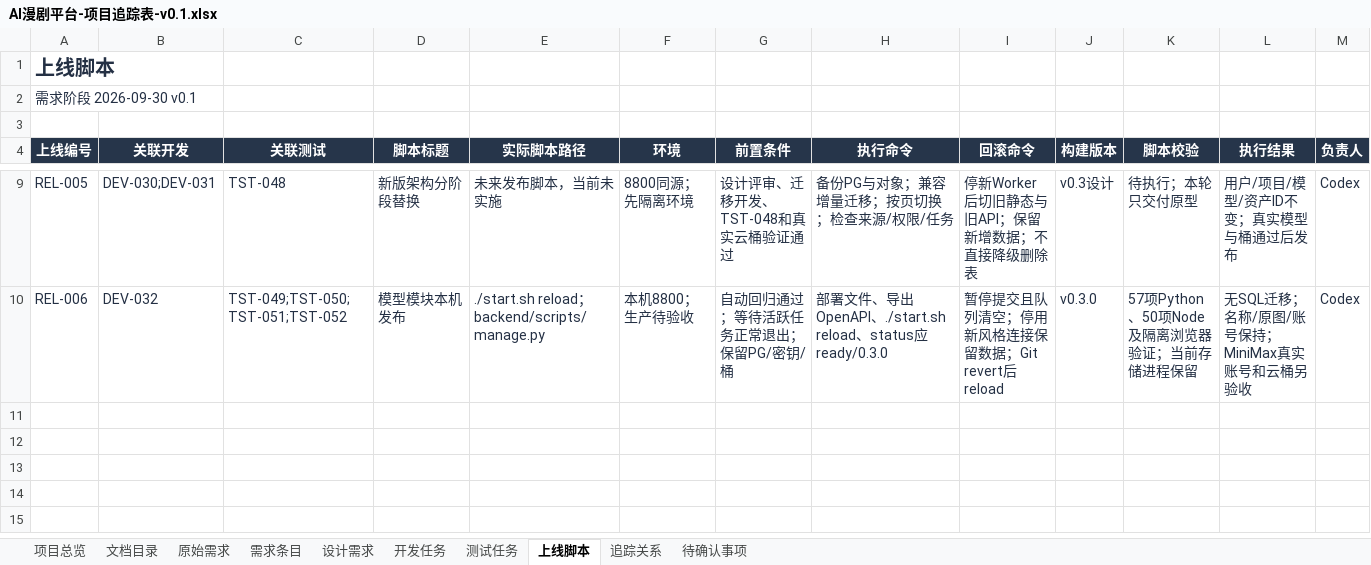
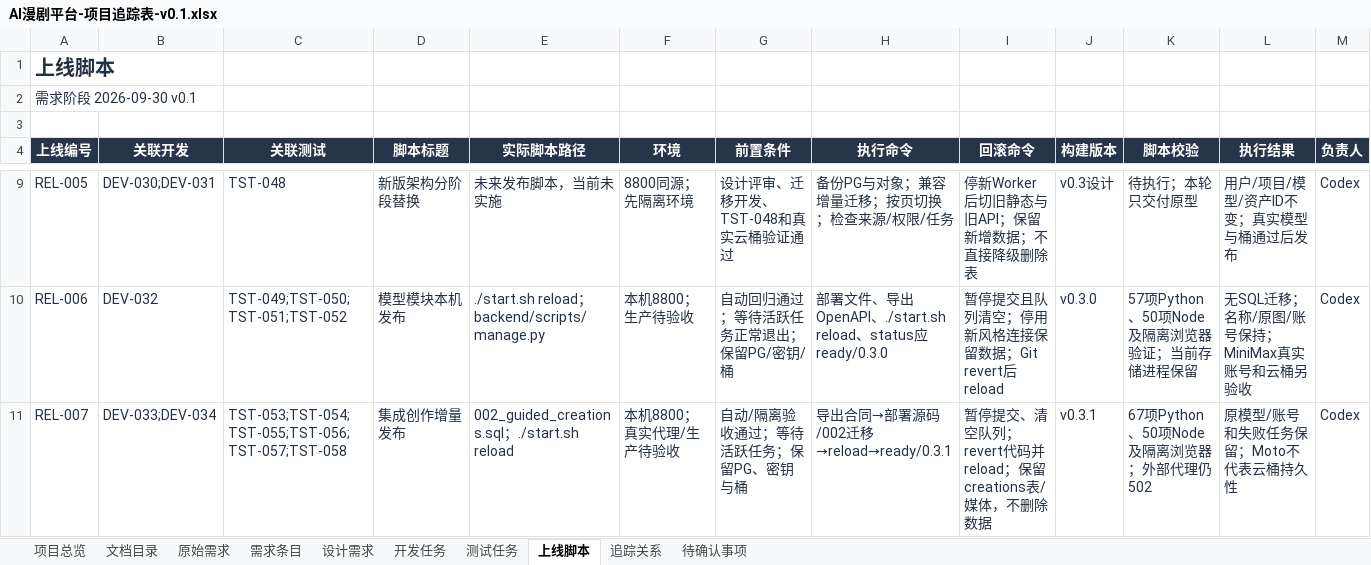
Before and after one commit to wangbhan/CloudHeron, an Excel workbook: outputs/project-register-01/AI漫剧平台-项目追踪表-v0.1.xlsx, sheet 上线脚本, drawn as a sheet; only a part is shown, gaps mark what is left out; values as stored, in another font and other column widths than the file's, no borders; conditional formats and table styles not drawn; rows hold the shown columns only; the diff names each change by its address in the sheet, - before the commit and + after, or states it on an @@ line.

Commit message:
feat: add guided creation and generation verification

```diff
--- a/outputs/project-register-01/AI漫剧平台-项目追踪表-v0.1.xlsx (sheet 上线脚本)
+++ b/outputs/project-register-01/AI漫剧平台-项目追踪表-v0.1.xlsx (sheet 上线脚本)
+row 11: REL-007 | DEV-033;DEV-034 | TST-053;TST-054;TST-055;TST-056;TST-057;TST-058 | 集成创作增量发布 | 002_guided_creations.sql；./start.sh reload | 本机8800；真实代理/生产待验收 | 自动/隔离验收通过；等待活跃任务；保留PG、密钥与桶 | 导出合同→部署源码/002迁移→reload→ready/0.3.1 | 暂停提交、清空队列；revert代码并reload；保留creations表/媒体，不删除数据 | v0.3.1 | 67项Python、50项Node及隔离浏览器；外部代理仍502 | 原模型/账号和失败任务保留；Moto不代表云桶持久性 | Codex
```
Also changed, not shown: sheet 追踪关系, sheet 测试任务, sheet 文档目录, sheet 开发任务, sheet 需求条目, sheet 设计需求, 2 more sheets, 35 other files.
